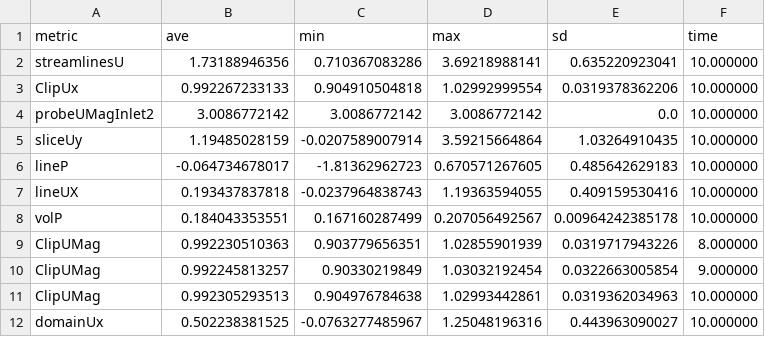
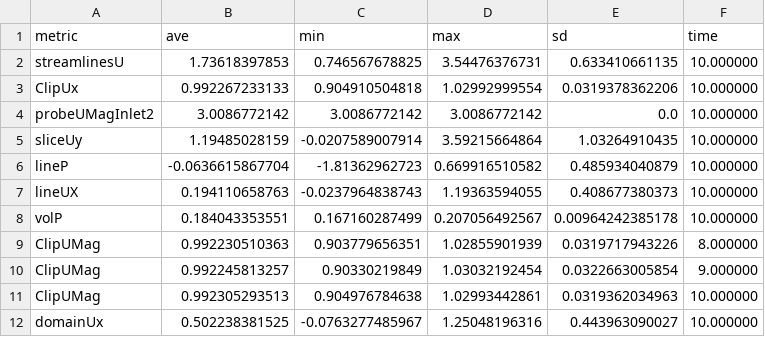
Before and after one commit to parallelworks/MetricExtraction, a CSV file: example_outputs/openFOAM/metrics.csv, drawn as a sheet.

```diff
--- a/example_outputs/openFOAM/metrics.csv
+++ b/example_outputs/openFOAM/metrics.csv
@@ -1,3 +1,3 @@
 metric,ave,min,max,sd,time
-streamlinesU,1.73188946356,0.710367083286,3.69218988141,0.635220923041,10.000000
+streamlinesU,1.73618397853,0.746567678825,3.54476376731,0.633410661135,10.000000
 ClipUx,0.992267233133,0.904910504818,1.02992999554,0.0319378362206,10.000000
@@ -5,4 +5,4 @@ probeUMagInlet2,3.0086772142,3.0086772142,3.0086772142,0.0,10.000000
 sliceUy,1.19485028159,-0.0207589007914,3.59215664864,1.03264910435,10.000000
-lineP,-0.064734678017,-1.81362962723,0.670571267605,0.485642629183,10.000000
-lineUX,0.193437837818,-0.0237964838743,1.19363594055,0.409159530416,10.000000
+lineP,-0.0636615867704,-1.81362962723,0.669916510582,0.485934040879,10.000000
+lineUX,0.194110658763,-0.0237964838743,1.19363594055,0.408677380373,10.000000
 volP,0.184043353551,0.167160287499,0.207056492567,0.00964242385178,10.000000
```
Also changed, not shown: example_outputs/openFOAM/out_lineUX_000.csv, example_outputs/openFOAM/plot_lineP.csv, 17 other files.
